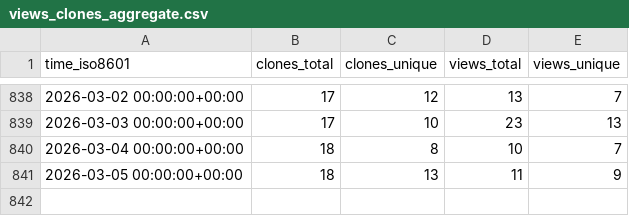
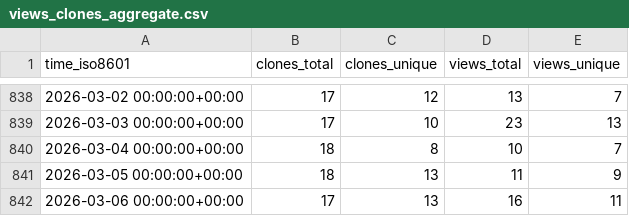
Before and after one commit to rapier1/hpn-ssh, a CSV file: rapier1/hpn-ssh/ghrs-data/views_clones_aggregate.csv, drawn as a sheet; only a part is shown, gaps mark what is left out; the diff names each change by its address in the sheet, - before the commit and + after, or states it on an @@ line.

```diff
--- a/rapier1/hpn-ssh/ghrs-data/views_clones_aggregate.csv
+++ b/rapier1/hpn-ssh/ghrs-data/views_clones_aggregate.csv
+row 842: 2026-03-06 00:00:00+00:00 | 17 | 13 | 16 | 11
```
Also changed, not shown: 1 other file.
